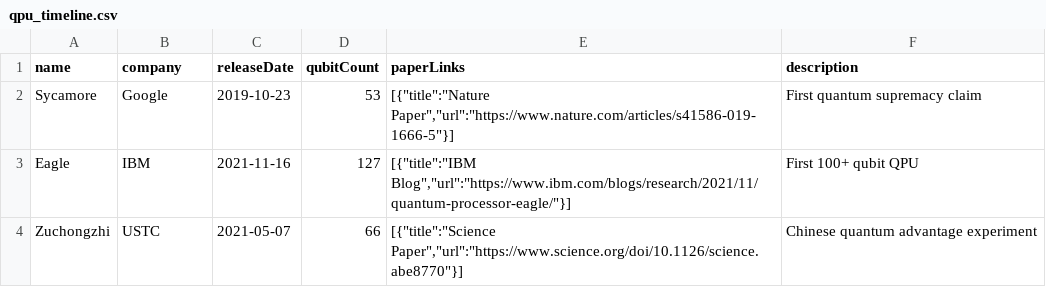
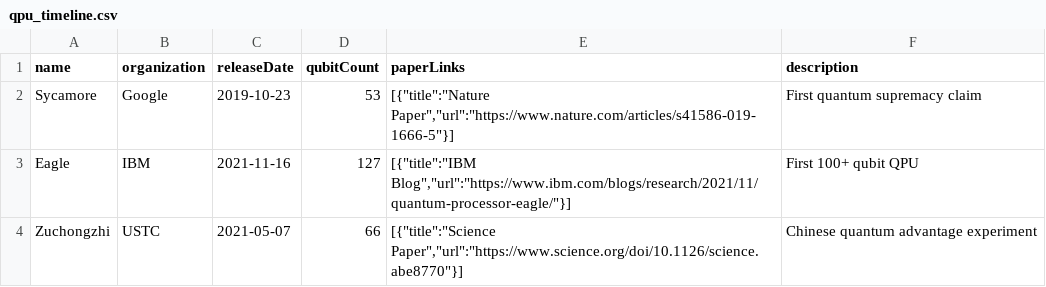
Before and after one commit to aben20807/quantum-computer-timeline, a CSV file: data/qpu_timeline.csv, drawn as a sheet.

Commit message:
Refactor terminology from "company" to "organization" across components and data files for consistency

```diff
--- a/data/qpu_timeline.csv
+++ b/data/qpu_timeline.csv
@@ -1,2 +1,2 @@
-name,company,releaseDate,qubitCount,paperLinks,description
+name,organization,releaseDate,qubitCount,paperLinks,description
 Sycamore,Google,2019-10-23,53,"[{""title"":""Nature Paper"",""url"":""https://www.nature.com/articles/s41586-019-1666-5""}]","First quantum supremacy claim"
```
Also changed, not shown: public/data/qpu_timeline.csv, 6 other files.
